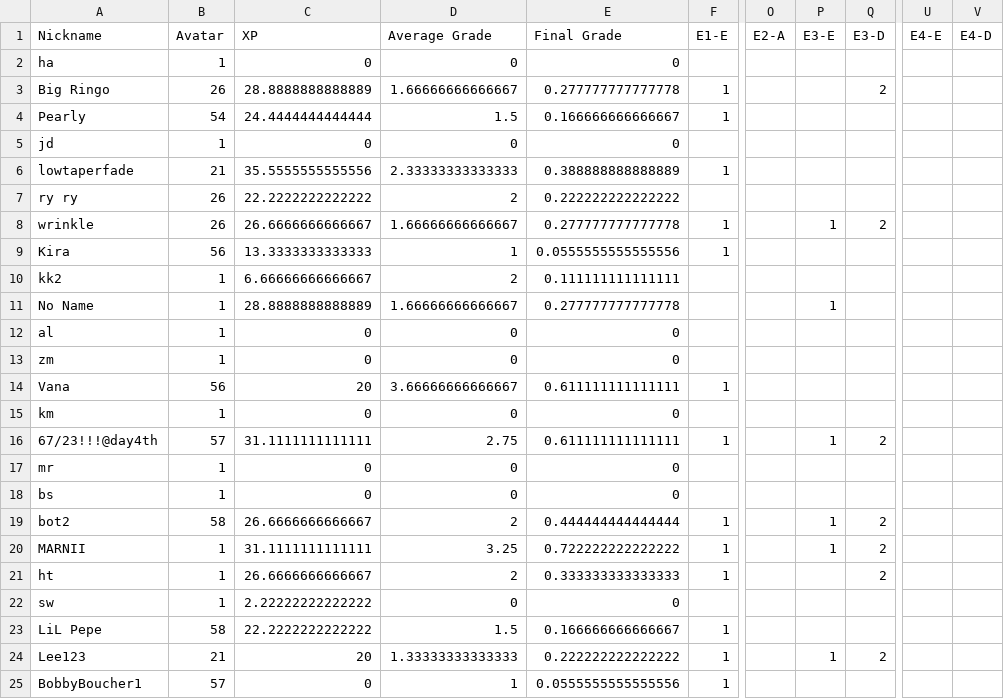
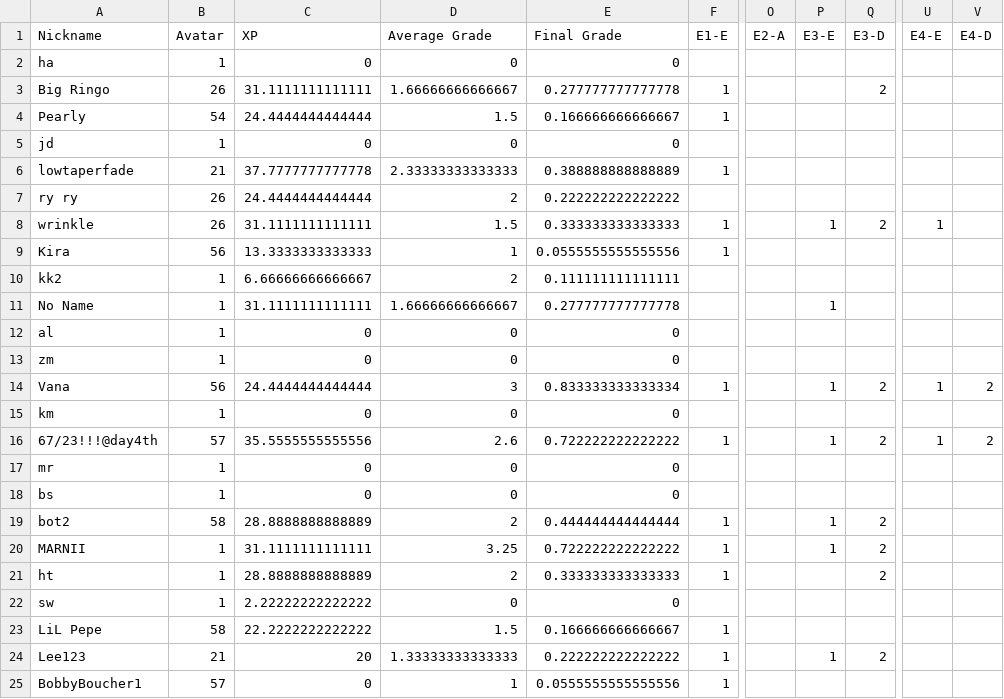
Before and after one commit to multixrulz/mr, a CSV file: 8y-sci/phys/status/student-data.csv, drawn as a sheet; only a part is shown, gaps mark what is left out; the diff names each change by its address in the sheet, - before the commit and + after, or states it on an @@ line.

```diff
--- a/8y-sci/phys/status/student-data.csv
+++ b/8y-sci/phys/status/student-data.csv
-C3 (XP): 28.8888888888889
+C3 (XP): 31.1111111111111
-C6 (XP): 35.5555555555556
+C6 (XP): 37.7777777777778
-C7 (XP): 22.2222222222222
+C7 (XP): 24.4444444444444
-C8 (XP): 26.6666666666667
+C8 (XP): 31.1111111111111
-D8 (Average Grade): 1.66666666666667
+D8 (Average Grade): 1.5
-E8 (Final Grade): 0.277777777777778
+E8 (Final Grade): 0.333333333333333
-U8 (E4-E): (empty)
+U8 (E4-E): 1
-C11 (XP): 28.8888888888889
+C11 (XP): 31.1111111111111
-C14 (XP): 20
+C14 (XP): 24.4444444444444
-D14 (Average Grade): 3.66666666666667
+D14 (Average Grade): 3
-E14 (Final Grade): 0.611111111111111
+E14 (Final Grade): 0.833333333333334
-P14 (E3-E): (empty)
+P14 (E3-E): 1
-Q14 (E3-D): (empty)
+Q14 (E3-D): 2
-U14 (E4-E): (empty)
+U14 (E4-E): 1
-V14 (E4-D): (empty)
+V14 (E4-D): 2
-C16 (XP): 31.1111111111111
+C16 (XP): 35.5555555555556
-D16 (Average Grade): 2.75
+D16 (Average Grade): 2.6
-E16 (Final Grade): 0.611111111111111
+E16 (Final Grade): 0.722222222222222
-U16 (E4-E): (empty)
+U16 (E4-E): 1
-V16 (E4-D): (empty)
+V16 (E4-D): 2
-C19 (XP): 26.6666666666667
+C19 (XP): 28.8888888888889
-C21 (XP): 26.6666666666667
+C21 (XP): 28.8888888888889
```
Also changed, not shown: 7g-sci/phys/status/student-data.csv, 8-dt/t3/status/student-data.csv, 3 other files.
